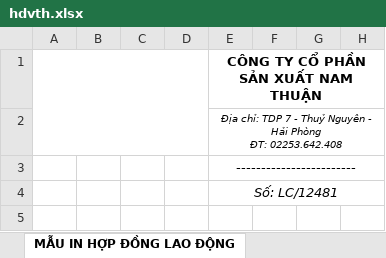
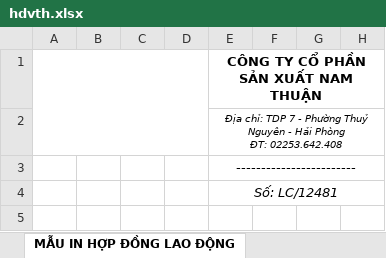
Before and after one commit to mrdotiendat1992/HRM, an Excel workbook: static/uploads/mau/hopdong/nt1/duoi_o2/hdvth.xlsx, sheet MẪU IN HỢP ĐỒNG LAO ĐỘNG, drawn as a sheet; only a part is shown; values as stored, in another font and other column widths than the file's, no borders; charts and pictures not drawn; the diff names each change by its address in the sheet, - before the commit and + after, or states it on an @@ line.

```diff
--- a/static/uploads/mau/hopdong/nt1/duoi_o2/hdvth.xlsx (sheet MẪU IN HỢP ĐỒNG LAO ĐỘNG)
+++ b/static/uploads/mau/hopdong/nt1/duoi_o2/hdvth.xlsx (sheet MẪU IN HỢP ĐỒNG LAO ĐỘNG)
-E2: …7 - Thuỷ Nguyên…
+E2: …7 - Phường Thuỷ Nguyên…
```
Also changed, not shown: static/uploads/mau/hopdong/nt1/duoi_o2/hdcth.xlsx, static/uploads/mau/hopdong/nt1/duoi_o2/hdnh.xlsx, 5 other files.
